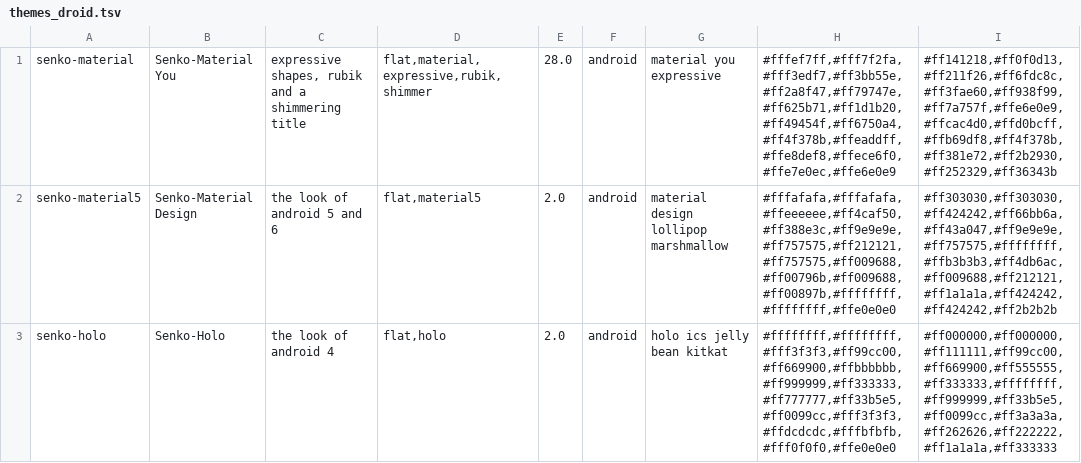
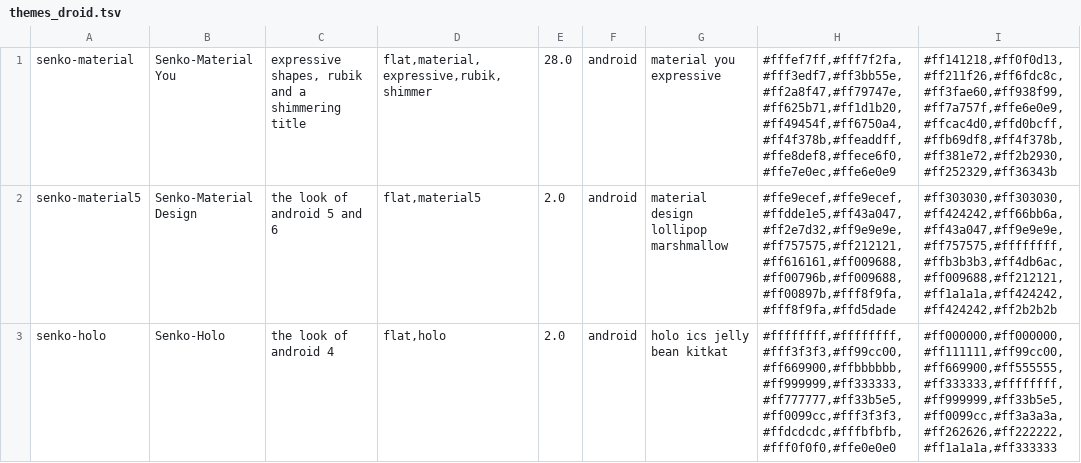
Before and after one commit to sqmrak/senko-droid, a TSV file: app/src/main/assets/themes_droid.tsv, drawn as a sheet.

Commit message:
refine the android themes

```diff
--- a/app/src/main/assets/themes_droid.tsv
+++ b/app/src/main/assets/themes_droid.tsv
@@ -1,3 +1,3 @@
 senko-material	Senko-Material You	expressive shapes, rubik and a shimmering title	flat,material,expressive,rubik,shimmer	28.0	android	material you expressive	#fffef7ff,#fff7f2fa,#fff3edf7,#ff3bb55e,#ff2a8f47,#ff79747e,#ff625b71,#ff1d1b20,#ff49454f,#ff6750a4,#ff4f378b,#ffeaddff,#ffe8def8,#ffece6f0,#ffe7e0ec,#ffe6e0e9	#ff141218,#ff0f0d13,#ff211f26,#ff6fdc8c,#ff3fae60,#ff938f99,#ff7a757f,#ffe6e0e9,#ffcac4d0,#ffd0bcff,#ffb69df8,#ff4f378b,#ff381e72,#ff2b2930,#ff252329,#ff36343b
-senko-material5	Senko-Material Design	the look of android 5 and 6	flat,material5	2.0	android	material design lollipop marshmallow	#fffafafa,#fffafafa,#ffeeeeee,#ff4caf50,#ff388e3c,#ff9e9e9e,#ff757575,#ff212121,#ff757575,#ff009688,#ff00796b,#ff009688,#ff00897b,#ffffffff,#ffffffff,#ffe0e0e0	#ff303030,#ff303030,#ff424242,#ff66bb6a,#ff43a047,#ff9e9e9e,#ff757575,#ffffffff,#ffb3b3b3,#ff4db6ac,#ff009688,#ff212121,#ff1a1a1a,#ff424242,#ff424242,#ff2b2b2b
+senko-material5	Senko-Material Design	the look of android 5 and 6	flat,material5	2.0	android	material design lollipop marshmallow	#ffe9ecef,#ffe9ecef,#ffdde1e5,#ff43a047,#ff2e7d32,#ff9e9e9e,#ff757575,#ff212121,#ff616161,#ff009688,#ff00796b,#ff009688,#ff00897b,#fff8f9fa,#fff8f9fa,#ffd5dade	#ff303030,#ff303030,#ff424242,#ff66bb6a,#ff43a047,#ff9e9e9e,#ff757575,#ffffffff,#ffb3b3b3,#ff4db6ac,#ff009688,#ff212121,#ff1a1a1a,#ff424242,#ff424242,#ff2b2b2b
 senko-holo	Senko-Holo	the look of android 4	flat,holo	2.0	android	holo ics jelly bean kitkat	#ffffffff,#ffffffff,#fff3f3f3,#ff99cc00,#ff669900,#ffbbbbbb,#ff999999,#ff333333,#ff777777,#ff33b5e5,#ff0099cc,#fff3f3f3,#ffdcdcdc,#fffbfbfb,#fff0f0f0,#ffe0e0e0	#ff000000,#ff000000,#ff111111,#ff99cc00,#ff669900,#ff555555,#ff333333,#ffffffff,#ff999999,#ff33b5e5,#ff0099cc,#ff3a3a3a,#ff262626,#ff222222,#ff1a1a1a,#ff333333
```
Also changed, not shown: 8 other files.
